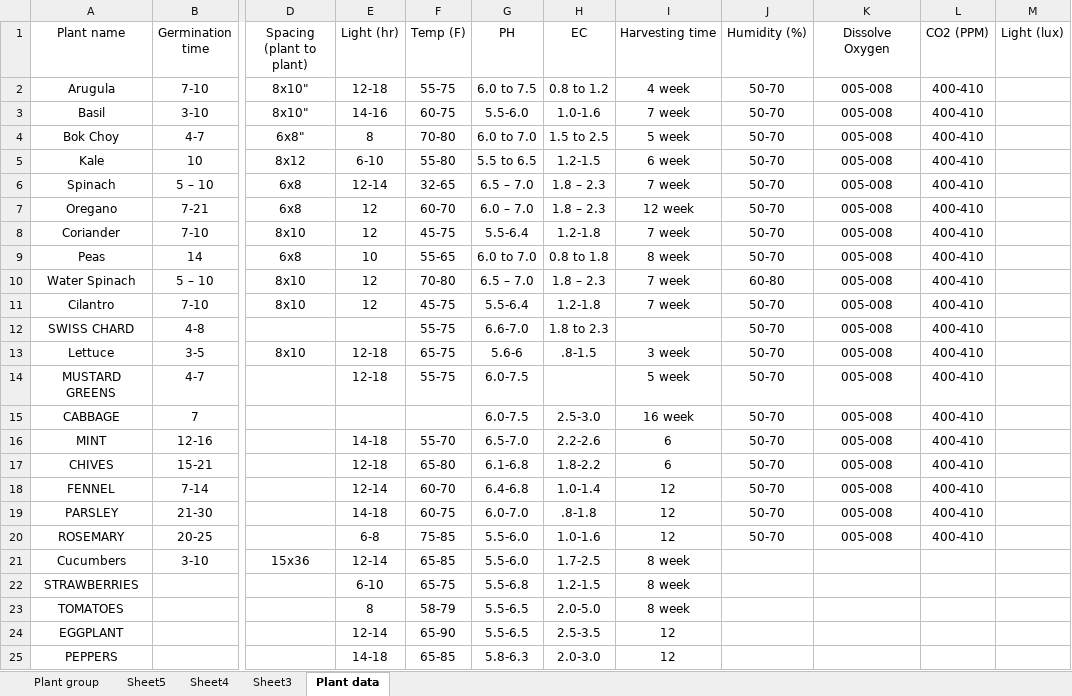
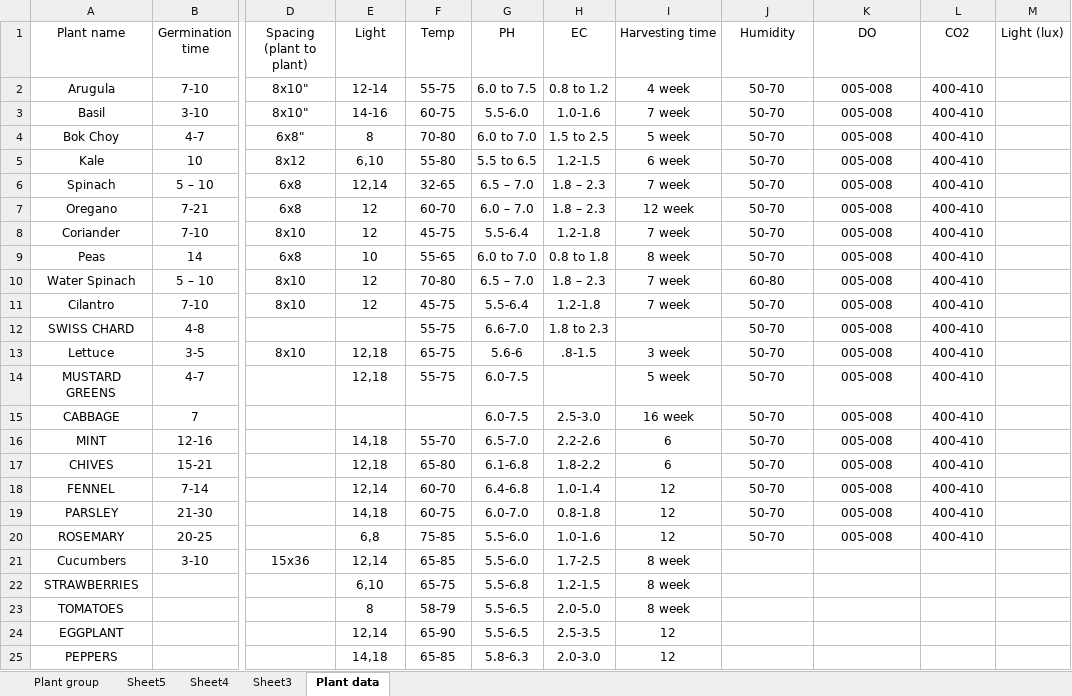
Before and after one commit to zzisun/smartfarm, an Excel workbook: Plant_Status_fixed.xlsx, sheet Plant data, drawn as a sheet; only a part is shown, gaps mark what is left out; values as stored, in another font and other column widths than the file's, no borders; the diff names each change by its address in the sheet, - before the commit and + after, or states it on an @@ line.

Commit message:
parsing xlsx with regex. i think in delimeter ' - ', that's not empty space character.... because i cannot erase that....

```diff
--- a/Plant_Status_fixed.xlsx (sheet Plant data)
+++ b/Plant_Status_fixed.xlsx (sheet Plant data)
-E1: Light (hr)
+E1: Light
-F1: Temp (F)
+F1: Temp
-J1: Humidity (%)
+J1: Humidity
-K1: Dissolve Oxygen
+K1: DO
-L1: CO2 (PPM)
+L1: CO2
-E2 (Light): 12-18
+E2 (Light): 12-14
-E5 (Light): 6-10
+E5 (Light): 6,10
-E6 (Light): 12-14
+E6 (Light): 12,14
-E13:E14 (Light): 12-18
+E13:E14 (Light): 12,18
-E16 (Light): 14-18
+E16 (Light): 14,18
-E17 (Light): 12-18
+E17 (Light): 12,18
-E18 (Light): 12-14
+E18 (Light): 12,14
-E19 (Light): 14-18
+E19 (Light): 14,18
-H19 (EC): .8-1.8
+H19 (EC): 0.8-1.8
-E20 (Light): 6-8
+E20 (Light): 6,8
-E21 (Light): 12-14
+E21 (Light): 12,14
-E22 (Light): 6-10
+E22 (Light): 6,10
-E24 (Light): 12-14
+E24 (Light): 12,14
-E25 (Light): 14-18
+E25 (Light): 14,18
```
Also changed, not shown: 2 other files.
